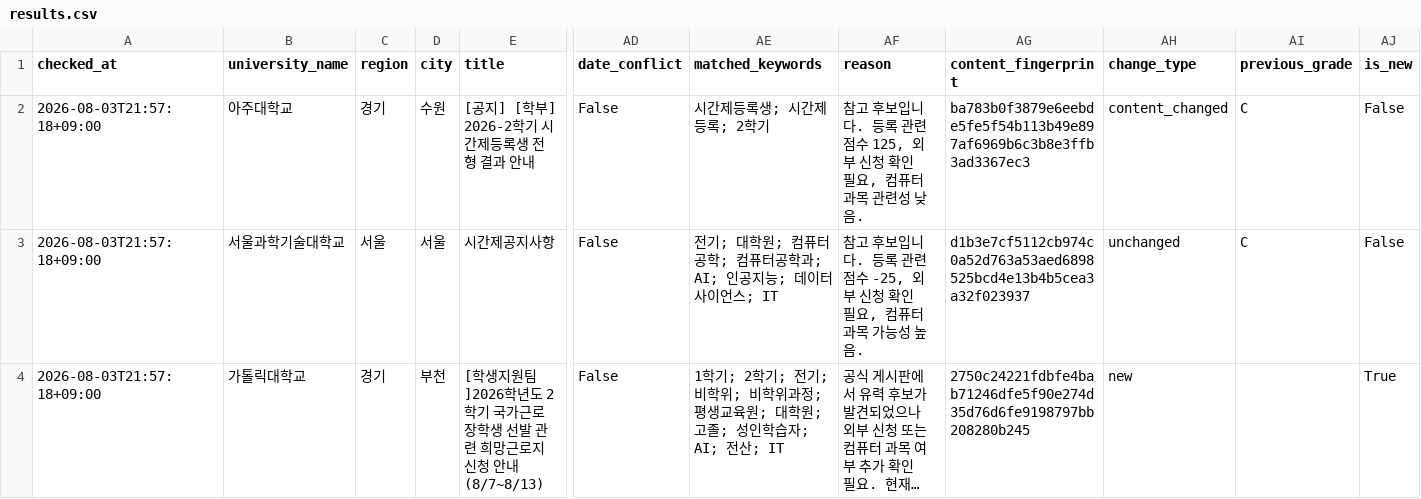
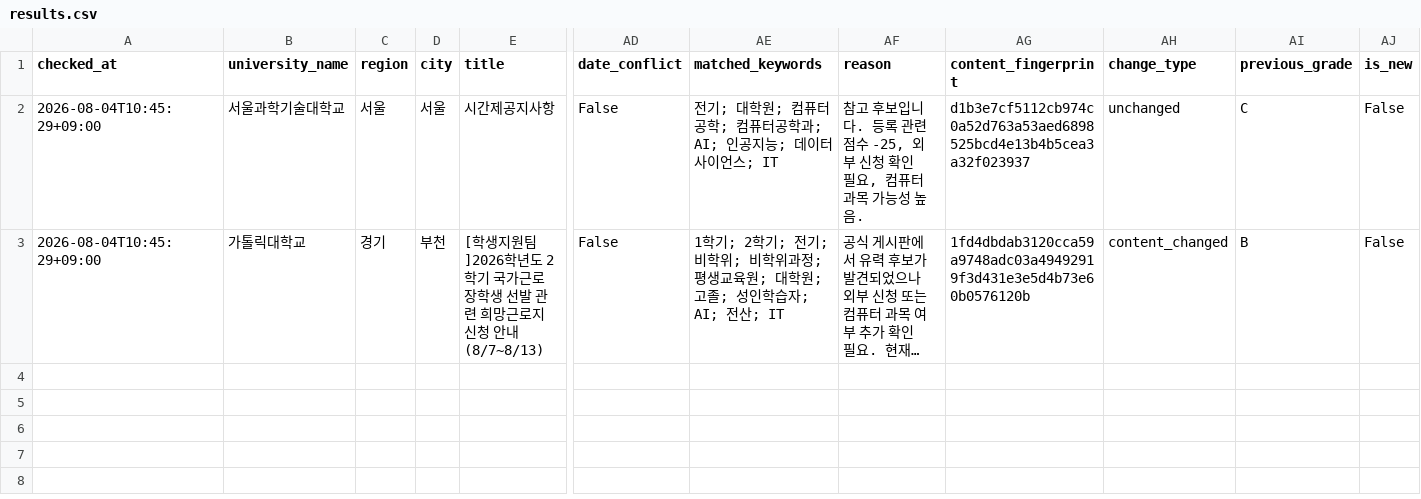
Before and after one commit to undcore/university-course-watcher, a CSV file: university-course-watcher/data/results.csv, drawn as a sheet; only a part is shown, gaps mark what is left out; long unchanged cells end in …; removed rows and columns are numbered as before the commit, all else as after; rows hold the shown columns only; the diff names each change by its address in the sheet, - before the commit and + after, or states it on an @@ line.

```diff
--- a/university-course-watcher/data/results.csv
+++ b/university-course-watcher/data/results.csv
-row 2: 2026-08-03T21:57:18+09:00 | 아주대학교 | 경기 | 수원 | [공지] [학부] 2026-2학기 시간제등록생 전형 결과 안내 | False | 시간제등록생; 시간제등록; 2학기 | 참고 후보입니다. 등록 관련 점수 125, 외부 신청 확인 필요, 컴퓨터 과목 관련성 낮음. | ba783b0f3879e6eebde5fe5f54b113b49e897af6969b6c3b8e3ffb3ad3367ec3 | content_changed | C | False
-A2:A3 (checked_at): 2026-08-03T21:57:18+09:00
+A2:A3 (checked_at): 2026-08-04T10:45:29+09:00
-AG3 (content_fingerprint): 2750c24221fdbfe4bab71246dfe5f90e274d35d76d6fe9198797bb208280b245
+AG3 (content_fingerprint): 1fd4dbdab3120cca59a9748adc03a49492919f3d431e3e5d4b73e60b0576120b
-AH3 (change_type): new
+AH3 (change_type): content_changed
-AI3 (previous_grade): (empty)
+AI3 (previous_grade): B
-AJ3 (is_new): True
+AJ3 (is_new): False
```
Also changed, not shown: 3 other files.
